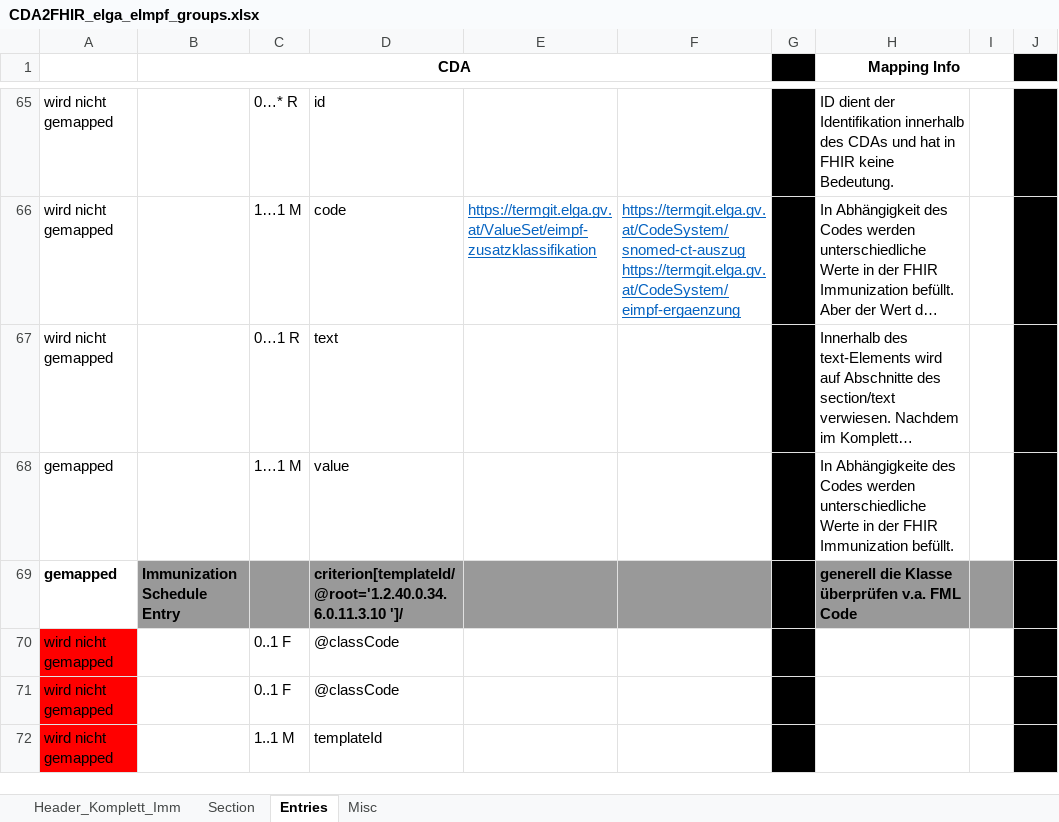
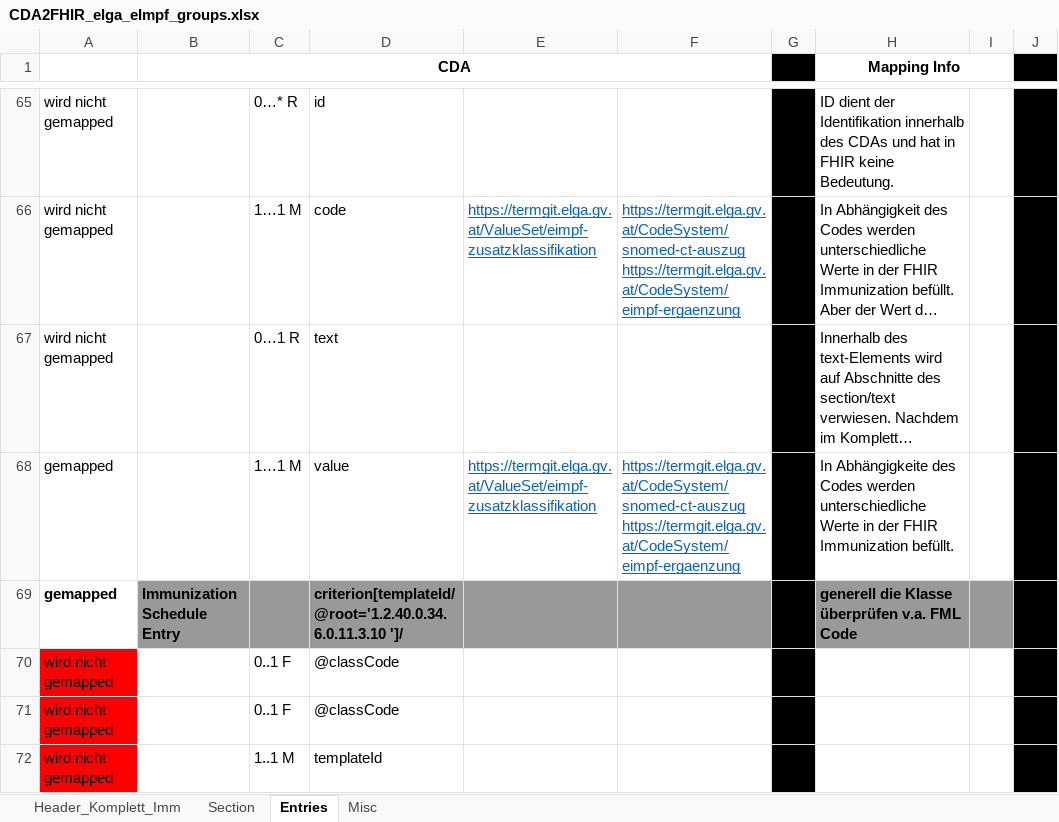
Before and after one commit to HL7Austria/CDA2FHIR, an Excel workbook: python-maps/documentation/CDA2FHIR_elga_eImpf_groups.xlsx, sheet Entries, drawn as a sheet; only a part is shown, gaps mark what is left out; long unchanged cells end in …; values as stored, in another font and other column widths than the file's, no borders; conditional formats not drawn; ↵ is a line break in a cell; the diff names each change by its address in the sheet, - before the commit and + after, or states it on an @@ line.

Commit message:
Update mapping documentation
Add info about formatCode and some value sets.

See #340

```diff
--- a/python-maps/documentation/CDA2FHIR_elga_eImpf_groups.xlsx (sheet Entries)
+++ b/python-maps/documentation/CDA2FHIR_elga_eImpf_groups.xlsx (sheet Entries)
-E68: (empty)
+E68: https://termgit.elga.gv.at/ValueSet/eimpf-zusatzklassifikation
-F68: (empty)
+F68: https://termgit.elga.gv.at/CodeSystem/snomed-ct-auszug ↵ https://termgit.elga.gv.at/CodeSystem/eimpf-ergaenzung
```
Also changed, not shown: python-maps/documentation/CDA2FHIR_elga_general_groups.xlsx.
